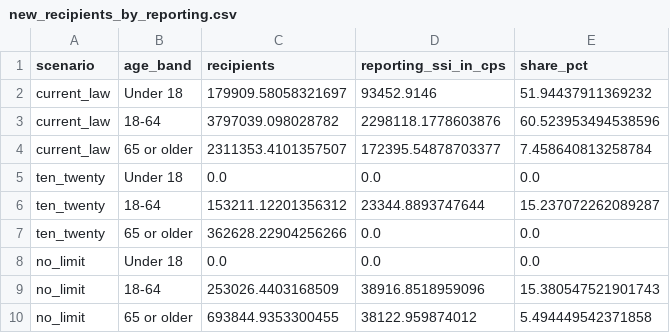
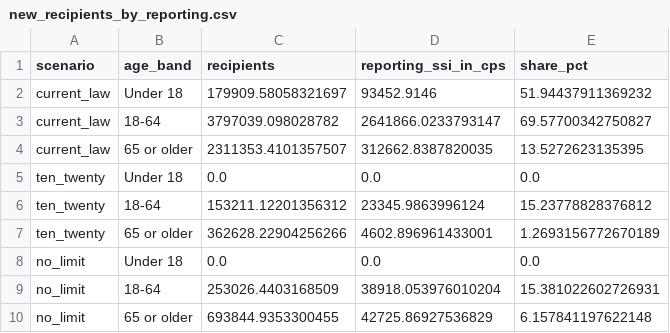
Before and after one commit to PolicyEngine/ssi-asset-limits, a CSV file: results/admin-checks/new_recipients_by_reporting.csv, drawn as a sheet.

```diff
--- a/results/admin-checks/new_recipients_by_reporting.csv
+++ b/results/admin-checks/new_recipients_by_reporting.csv
@@ -2,9 +2,9 @@ scenario,age_band,recipients,reporting_ssi_in_cps,share_pct
 current_law,Under 18,179909.58058321697,93452.9146,51.94437911369232
-current_law,18-64,3797039.098028782,2298118.1778603876,60.523953494538596
-current_law,65 or older,2311353.4101357507,172395.54878703377,7.458640813258784
+current_law,18-64,3797039.098028782,2641866.0233793147,69.57700342750827
+current_law,65 or older,2311353.4101357507,312662.8387820035,13.5272623135395
 ten_twenty,Under 18,0.0,0.0,0.0
-ten_twenty,18-64,153211.12201356312,23344.8893747644,15.237072262089287
-ten_twenty,65 or older,362628.22904256266,0.0,0.0
+ten_twenty,18-64,153211.12201356312,23345.9863996124,15.23778828376812
+ten_twenty,65 or older,362628.22904256266,4602.896961433001,1.2693156772670189
 no_limit,Under 18,0.0,0.0,0.0
-no_limit,18-64,253026.4403168509,38916.8518959096,15.380547521901743
-no_limit,65 or older,693844.9353300455,38122.959874012,5.494449542371858
+no_limit,18-64,253026.4403168509,38918.053976010204,15.381022602726931
+no_limit,65 or older,693844.9353300455,42725.86927536829,6.157841197622148
```
Also changed, not shown: 6 other files.
